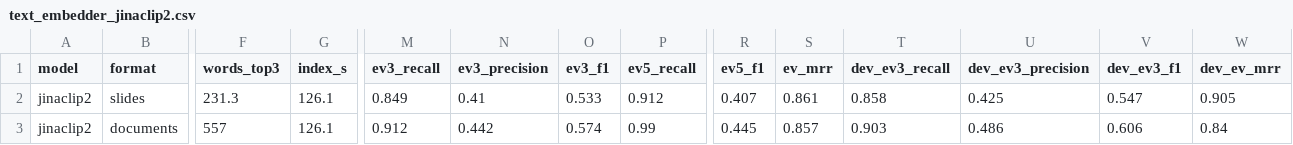
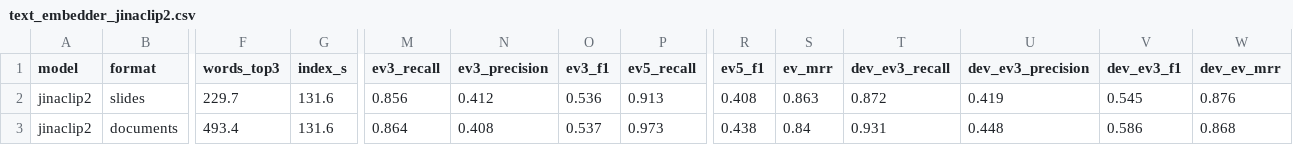
Before and after one commit to yapjunyu/IS-469, a CSV file: eval/results_60_40/text_embedder_jinaclip2.csv (was eval/results/text_embedder_jinaclip2.csv), drawn as a sheet; only a part is shown, gaps mark what is left out; the diff covers the shown part only; the diff names each change by its address in the sheet, - before the commit and + after, or states it on an @@ line.

```diff
--- a/eval/results/text_embedder_jinaclip2.csv
+++ b/eval/results_60_40/text_embedder_jinaclip2.csv
-F2 (words_top3): 231.3
+F2 (words_top3): 229.7
-G2:G3 (index_s): 126.1
+G2:G3 (index_s): 131.6
-M2 (ev3_recall): 0.849
+M2 (ev3_recall): 0.856
-N2 (ev3_precision): 0.41
+N2 (ev3_precision): 0.412
-O2 (ev3_f1): 0.533
+O2 (ev3_f1): 0.536
-P2 (ev5_recall): 0.912
+P2 (ev5_recall): 0.913
-R2 (ev5_f1): 0.407
+R2 (ev5_f1): 0.408
-S2 (ev_mrr): 0.861
+S2 (ev_mrr): 0.863
-T2 (dev_ev3_recall): 0.858
+T2 (dev_ev3_recall): 0.872
-U2 (dev_ev3_precision): 0.425
+U2 (dev_ev3_precision): 0.419
-V2 (dev_ev3_f1): 0.547
+V2 (dev_ev3_f1): 0.545
-W2 (dev_ev_mrr): 0.905
+W2 (dev_ev_mrr): 0.876
-F3 (words_top3): 557
+F3 (words_top3): 493.4
-M3 (ev3_recall): 0.912
+M3 (ev3_recall): 0.864
-N3 (ev3_precision): 0.442
+N3 (ev3_precision): 0.408
-O3 (ev3_f1): 0.574
+O3 (ev3_f1): 0.537
-P3 (ev5_recall): 0.99
+P3 (ev5_recall): 0.973
-R3 (ev5_f1): 0.445
+R3 (ev5_f1): 0.438
-S3 (ev_mrr): 0.857
+S3 (ev_mrr): 0.84
-T3 (dev_ev3_recall): 0.903
+T3 (dev_ev3_recall): 0.931
-U3 (dev_ev3_precision): 0.486
+U3 (dev_ev3_precision): 0.448
-V3 (dev_ev3_f1): 0.606
+V3 (dev_ev3_f1): 0.586
-W3 (dev_ev_mrr): 0.84
+W3 (dev_ev_mrr): 0.868
```
Also changed, not shown: 37 edited cells elsewhere in this file, eval/results_60_40/minilm_document_sizes_questions.csv, eval/results_60_40/text_embedder_gemma2.csv, 49 other files.
